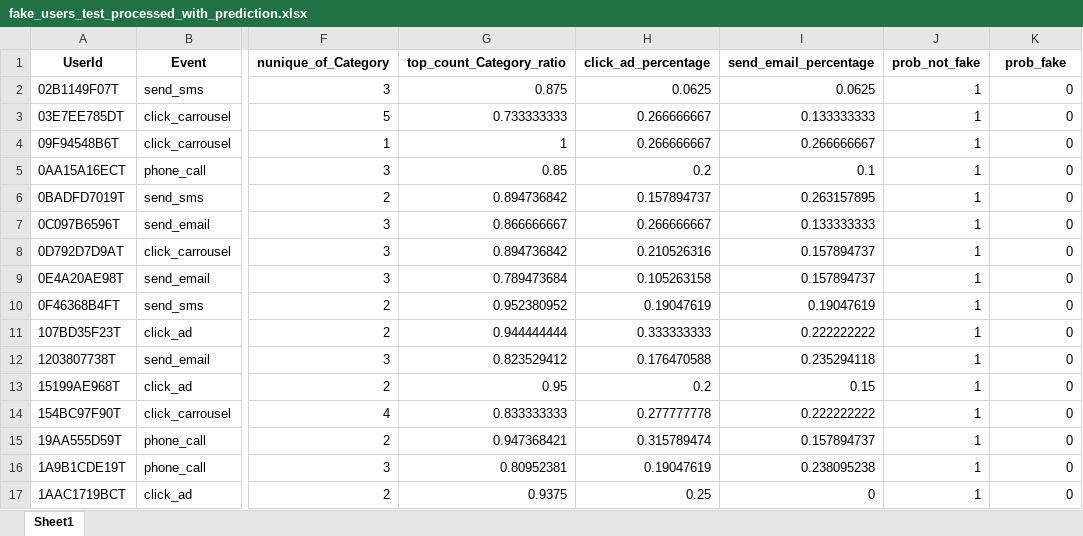
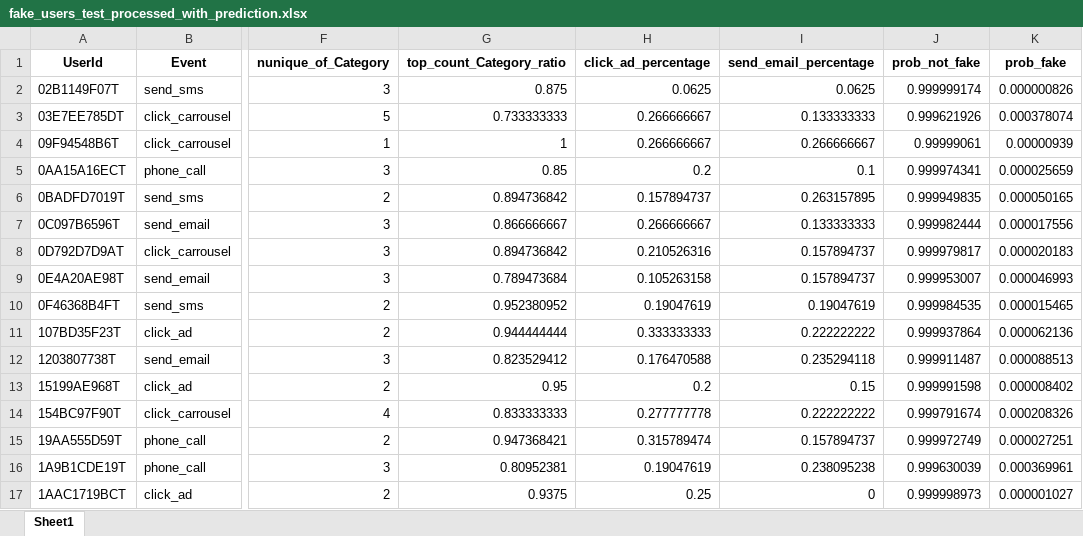
Before and after one commit to WangCHEN9/fatector, an Excel workbook: data/fake_users_test_processed_with_prediction.xlsx, sheet Sheet1, drawn as a sheet; only a part is shown, gaps mark what is left out; values as stored, in another font and other column widths than the file's, no borders; the diff covers the shown part only; the diff names each change by its address in the sheet, - before the commit and + after, or states it on an @@ line.

```diff
--- a/data/fake_users_test_processed_with_prediction.xlsx (sheet Sheet1)
+++ b/data/fake_users_test_processed_with_prediction.xlsx (sheet Sheet1)
-J2 (prob_not_fake): 1
+J2 (prob_not_fake): 0.999999174
-K2 (prob_fake): 0
+K2 (prob_fake): 0.000000826
-J3 (prob_not_fake): 1
+J3 (prob_not_fake): 0.999621926
-K3 (prob_fake): 0
+K3 (prob_fake): 0.000378074
-J4 (prob_not_fake): 1
+J4 (prob_not_fake): 0.99999061
-K4 (prob_fake): 0
+K4 (prob_fake): 0.00000939
-J5 (prob_not_fake): 1
+J5 (prob_not_fake): 0.999974341
-K5 (prob_fake): 0
+K5 (prob_fake): 0.000025659
-J6 (prob_not_fake): 1
+J6 (prob_not_fake): 0.999949835
-K6 (prob_fake): 0
+K6 (prob_fake): 0.000050165
-J7 (prob_not_fake): 1
+J7 (prob_not_fake): 0.999982444
-K7 (prob_fake): 0
+K7 (prob_fake): 0.000017556
-J8 (prob_not_fake): 1
+J8 (prob_not_fake): 0.999979817
-K8 (prob_fake): 0
+K8 (prob_fake): 0.000020183
-J9 (prob_not_fake): 1
+J9 (prob_not_fake): 0.999953007
-K9 (prob_fake): 0
+K9 (prob_fake): 0.000046993
-J10 (prob_not_fake): 1
+J10 (prob_not_fake): 0.999984535
-K10 (prob_fake): 0
+K10 (prob_fake): 0.000015465
-J11 (prob_not_fake): 1
+J11 (prob_not_fake): 0.999937864
-K11 (prob_fake): 0
+K11 (prob_fake): 0.000062136
-J12 (prob_not_fake): 1
+J12 (prob_not_fake): 0.999911487
-K12 (prob_fake): 0
+K12 (prob_fake): 0.000088513
-J13 (prob_not_fake): 1
+J13 (prob_not_fake): 0.999991598
-K13 (prob_fake): 0
+K13 (prob_fake): 0.000008402
-J14 (prob_not_fake): 1
+J14 (prob_not_fake): 0.999791674
-K14 (prob_fake): 0
+K14 (prob_fake): 0.000208326
-J15 (prob_not_fake): 1
+J15 (prob_not_fake): 0.999972749
-K15 (prob_fake): 0
+K15 (prob_fake): 0.000027251
-J16 (prob_not_fake): 1
+J16 (prob_not_fake): 0.999630039
-K16 (prob_fake): 0
+K16 (prob_fake): 0.000369961
-J17 (prob_not_fake): 1
+J17 (prob_not_fake): 0.999998973
-K17 (prob_fake): 0
+K17 (prob_fake): 0.000001027
```
Also changed, not shown: 272 edited cells elsewhere in this sheet, 7 other files.
